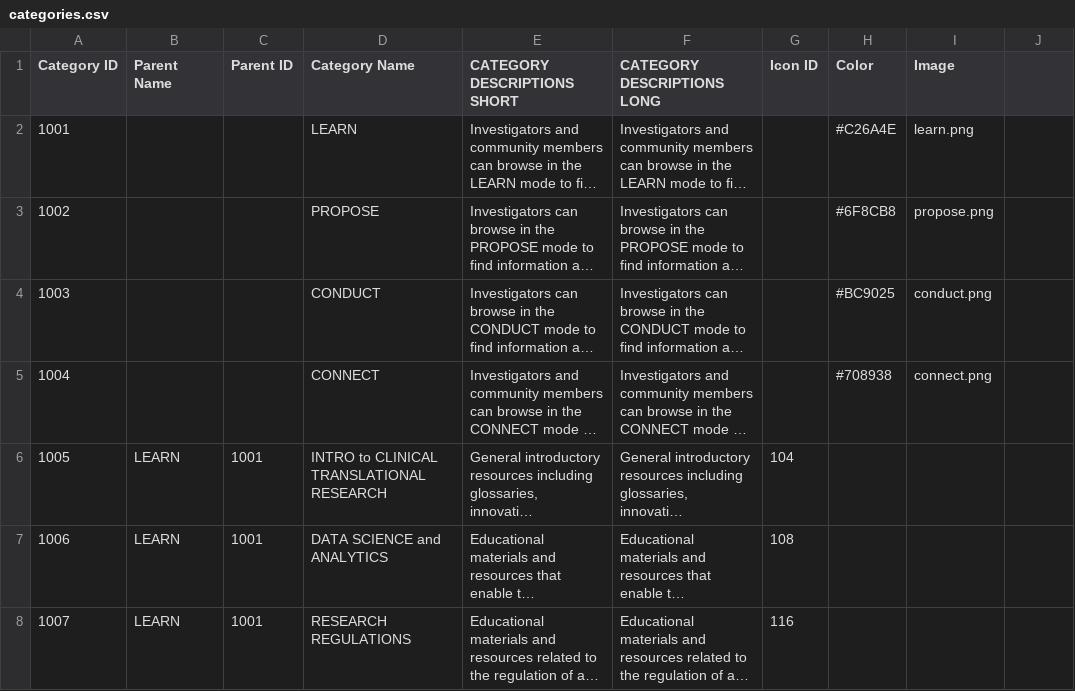
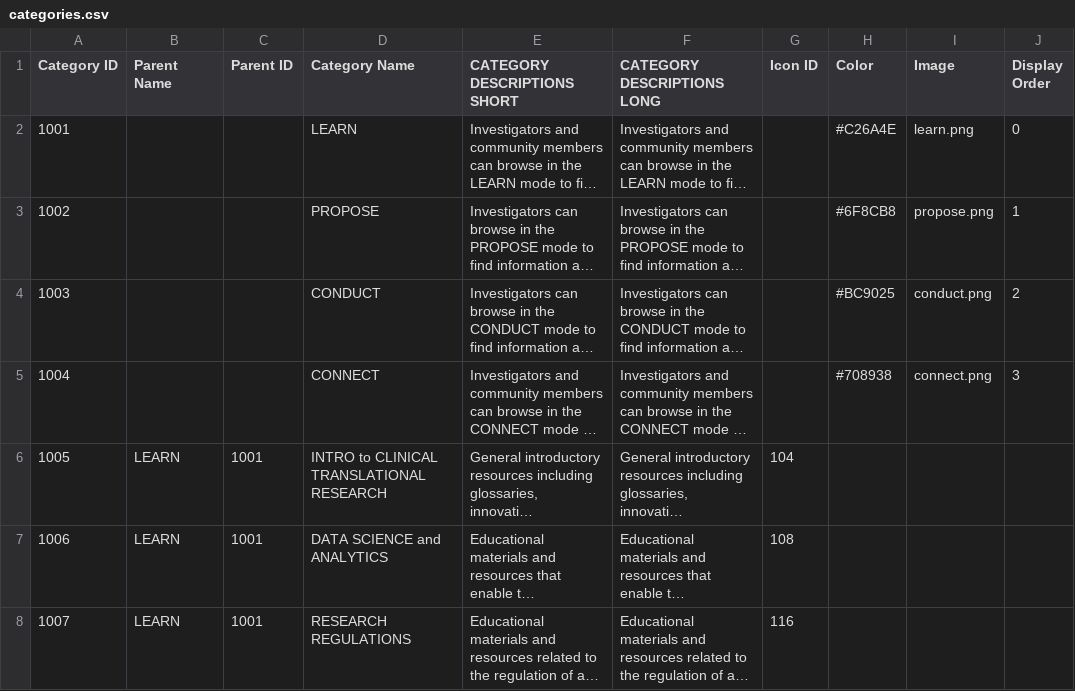
Before and after one commit to rkc7h/ithriv, a CSV file: backend/example_data/categories.csv, drawn as a sheet; only a part is shown; long unchanged cells end in …; the diff names each change by its address in the sheet, - before the commit and + after, or states it on an @@ line.

Commit message:
Adds `display_order` field to categories

```diff
--- a/backend/example_data/categories.csv
+++ b/backend/example_data/categories.csv
-J1: (empty)
+J1: Display Order
-J2 (Display Order): (empty)
+J2 (Display Order): 0
-J3 (Display Order): (empty)
+J3 (Display Order): 1
-J4 (Display Order): (empty)
+J4 (Display Order): 2
-J5 (Display Order): (empty)
+J5 (Display Order): 3
```
Also changed, not shown: 1 other file.
